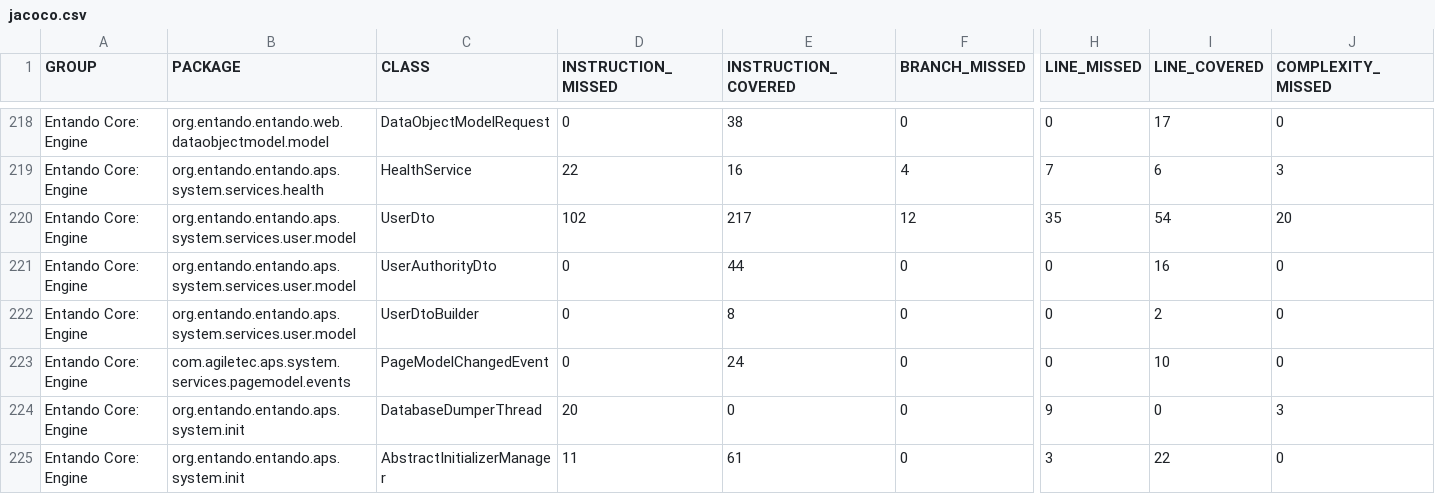
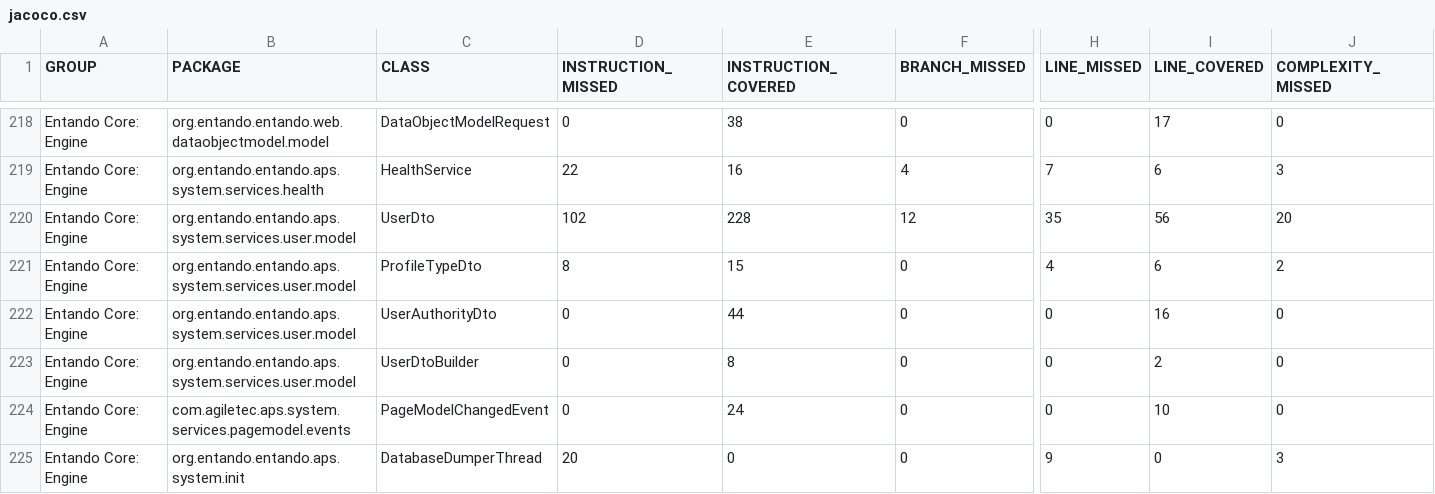
Before and after one commit to entando-k8s-infrastructure/devops-results, a CSV file: entando-engine/master/jacoco/jacoco.csv, drawn as a sheet; only a part is shown, gaps mark what is left out; the shorter side is filled out with more unchanged rows; rows hold the shown columns only; the diff names each change by its address in the sheet, - before the commit and + after, or states it on an @@ line.

Commit message:
Publishing files for path entando-engine/master

```diff
--- a/entando-engine/master/jacoco/jacoco.csv
+++ b/entando-engine/master/jacoco/jacoco.csv
-E220 (INSTRUCTION_COVERED): 217
+E220 (INSTRUCTION_COVERED): 228
-I220 (LINE_COVERED): 54
+I220 (LINE_COVERED): 56
+row 221: Entando Core: Engine | org.entando.entando.aps.system.services.user.model | ProfileTypeDto | 8 | 15 | 0 | 4 | 6 | 2
```
Also changed, not shown: 21 other files.
